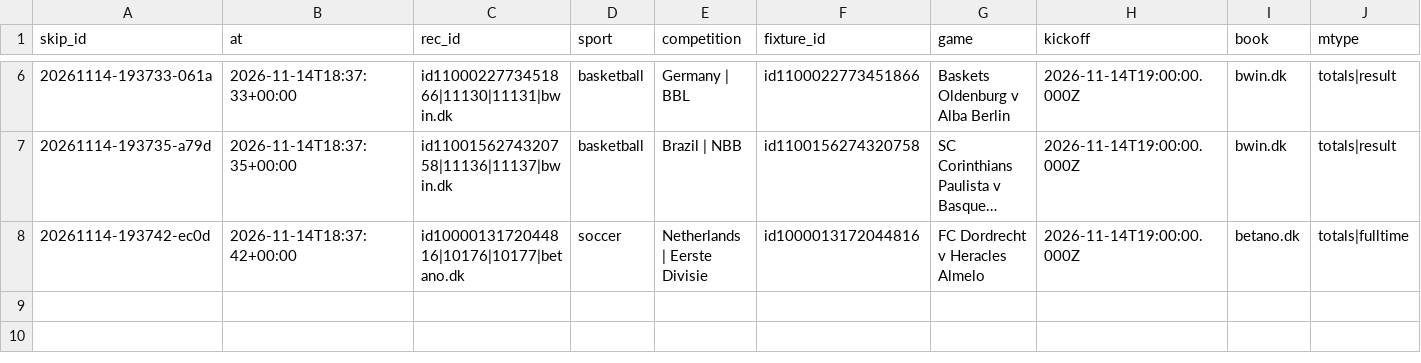
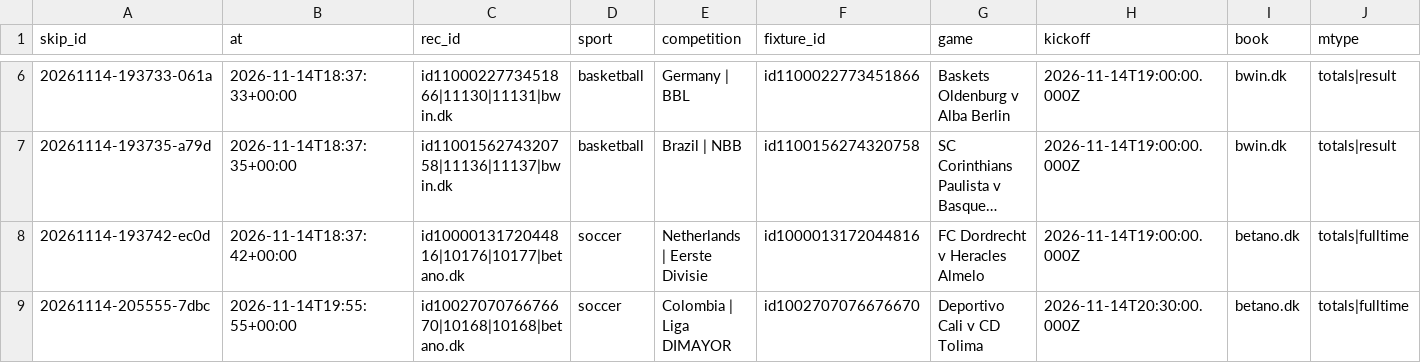
Before and after one commit to lukkeodds/livetest-log, a CSV file: data/skips.csv, drawn as a sheet; only a part is shown, gaps mark what is left out; long unchanged cells end in …; rows hold the shown columns only; the diff names each change by its address in the sheet, - before the commit and + after, or states it on an @@ line.

Commit message:
snapshot 20261114T195827Z: skips.csv

```diff
--- a/data/skips.csv
+++ b/data/skips.csv
+row 9: 20261114-205555-7dbc | 2026-11-14T19:55:55+00:00 | id1002707076676670|10168|10168|betano.dk | soccer | Colombia | Liga DIMAYOR | id1002707076676670 | Deportivo Cali v CD Tolima | 2026-11-14T20:30:00.000Z | betano.dk | totals|fulltime
```
Also changed, not shown: 2 other files.
